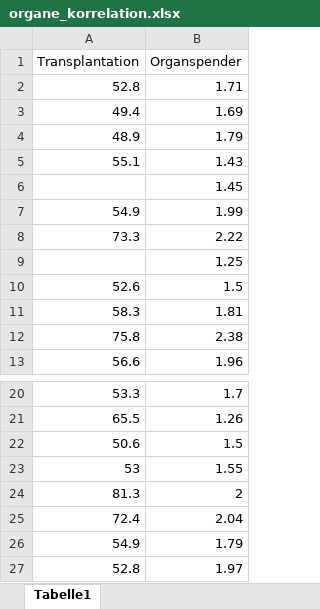
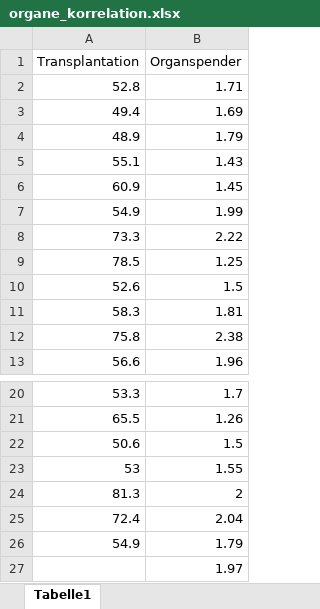
Before and after one commit to awp-finanznachrichten/lena_mai2022, an Excel workbook: Data/organe_korrelation.xlsx, sheet Tabelle1, drawn as a sheet; only a part is shown, gaps mark what is left out; values as stored, in another font and other column widths than the file's, no borders; the diff names each change by its address in the sheet, - before the commit and + after, or states it on an @@ line.

```diff
--- a/Data/organe_korrelation.xlsx (sheet Tabelle1)
+++ b/Data/organe_korrelation.xlsx (sheet Tabelle1)
-A6 (Transplantation): (empty)
+A6 (Transplantation): 60.9
-A9 (Transplantation): (empty)
+A9 (Transplantation): 78.5
-A27 (Transplantation): 52.8
+A27 (Transplantation): (empty)
```
Also changed, not shown: 1 other file.
